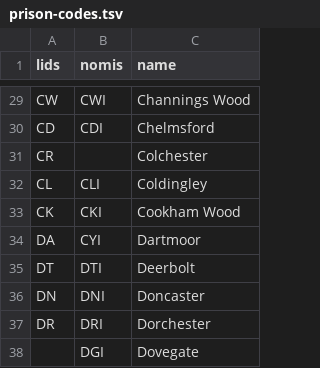
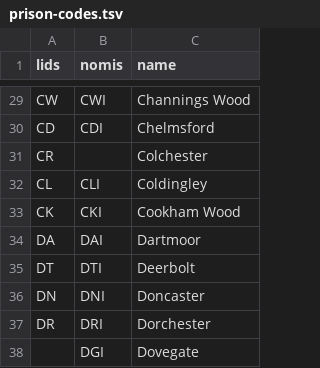
Before and after one commit to symroe/prison-estate-data, a TSV file: lists/noms-codes/prison-codes.tsv, drawn as a sheet; only a part is shown, gaps mark what is left out.

Commit message:
Correct NOMIS code for Dartmoor in list

```diff
--- a/lists/noms-codes/prison-codes.tsv
+++ b/lists/noms-codes/prison-codes.tsv
@@ -33,3 +33,3 @@ CL	CLI	Coldingley
 CK	CKI	Cookham Wood
-DA	CYI	Dartmoor
+DA	DAI	Dartmoor
 DT	DTI	Deerbolt
```
